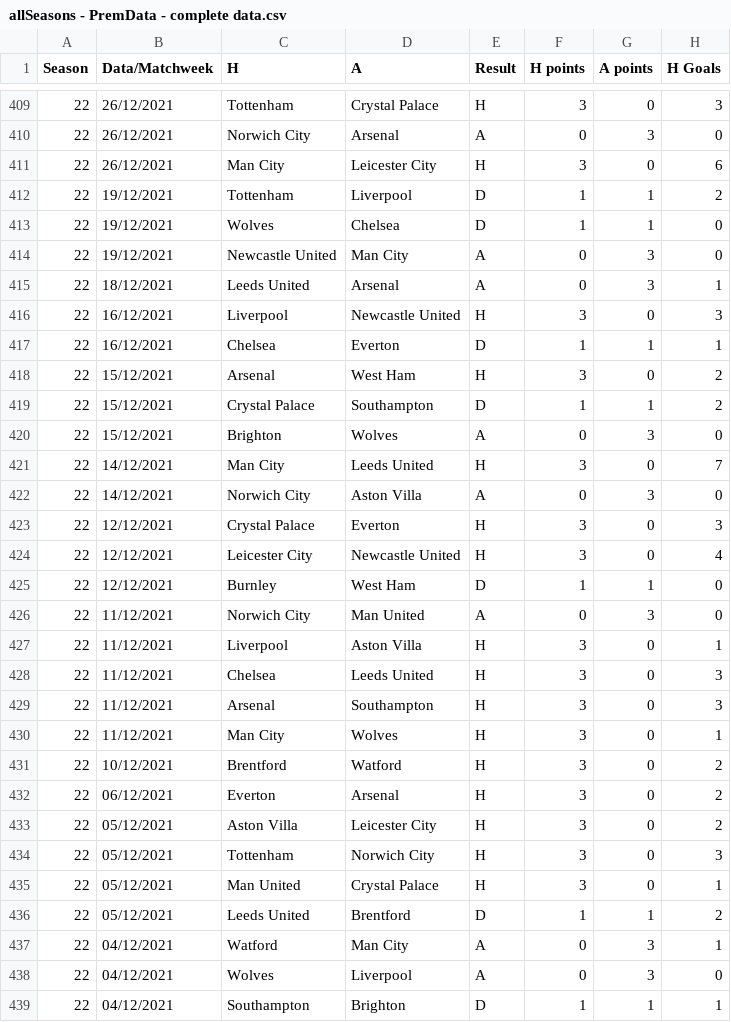
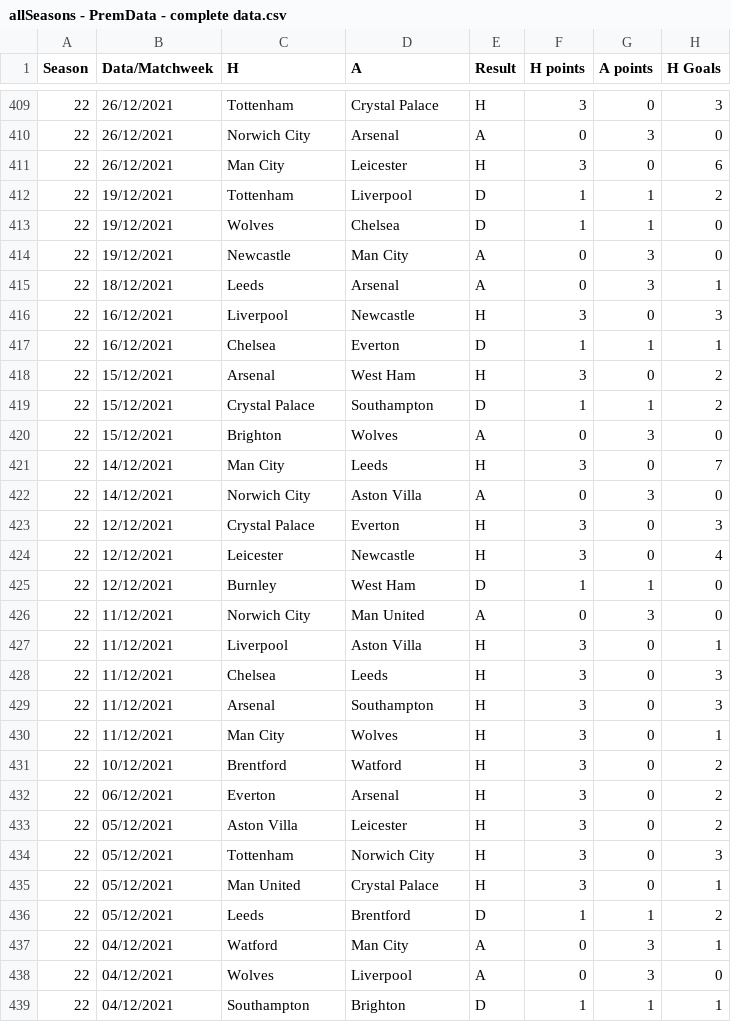
Before and after one commit to YuangFeng/SNS_groupwork, a CSV file: allSeasons - PremData - complete data.csv, drawn as a sheet; only a part is shown, gaps mark what is left out; the diff covers the shown part only; the diff names each change by its address in the sheet, - before the commit and + after, or states it on an @@ line.

Commit message:
Add files via upload

```diff
--- a/allSeasons - PremData - complete data.csv
+++ b/allSeasons - PremData - complete data.csv
-D411 (A): Leicester City
+D411 (A): Leicester
-C414 (H): Newcastle United
+C414 (H): Newcastle
-C415 (H): Leeds United
+C415 (H): Leeds
-D416 (A): Newcastle United
+D416 (A): Newcastle
-D421 (A): Leeds United
+D421 (A): Leeds
-C424 (H): Leicester City
+C424 (H): Leicester
-D424 (A): Newcastle United
+D424 (A): Newcastle
-D428 (A): Leeds United
+D428 (A): Leeds
-D433 (A): Leicester City
+D433 (A): Leicester
-C436 (H): Leeds United
+C436 (H): Leeds
```
Also changed, not shown: 163 edited cells elsewhere in this file.
